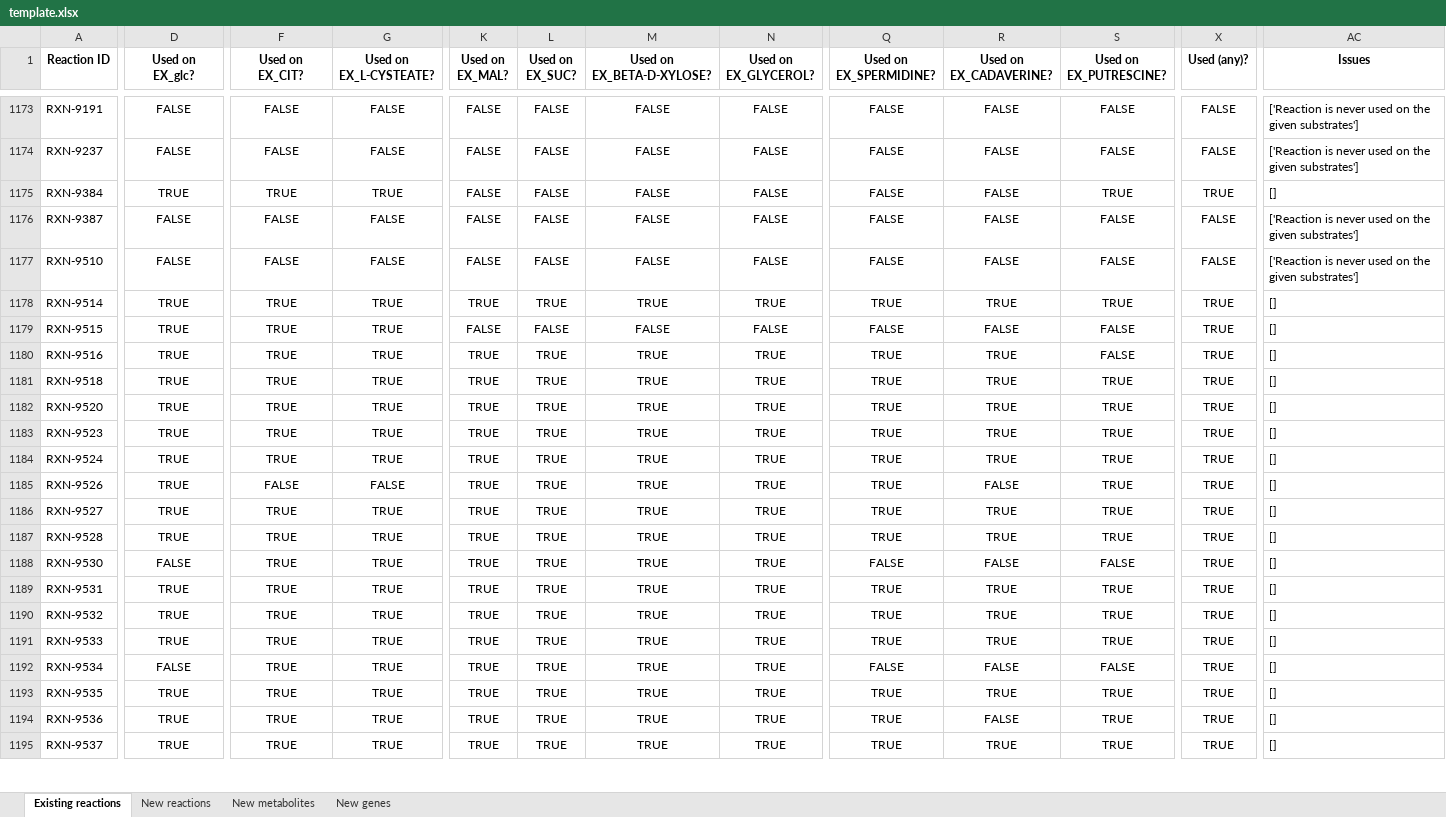
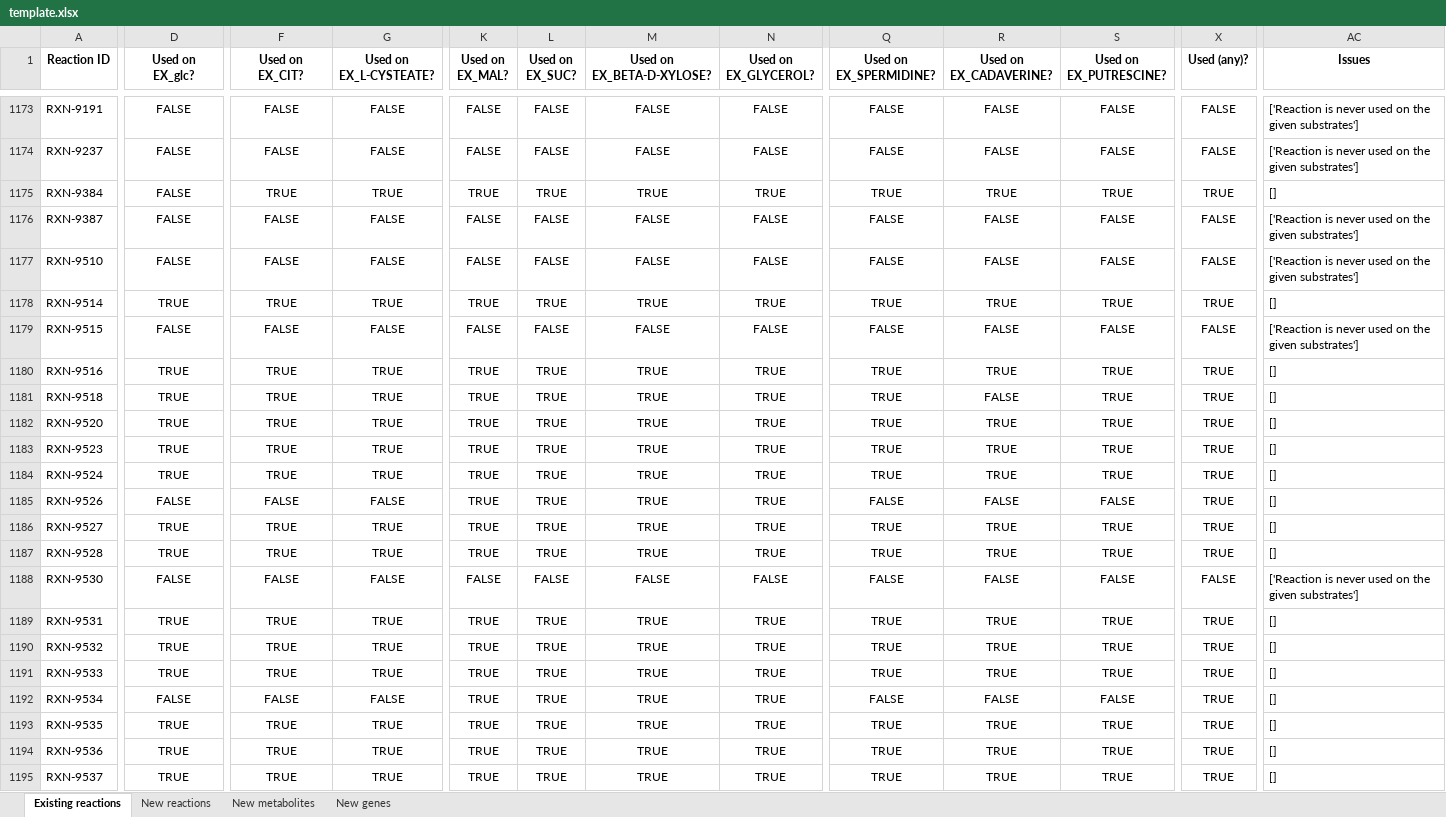
Before and after one commit to C-CoMP-STC/rpom-fba, an Excel workbook: model_building/biocyc_update_pipeline/templates/template.xlsx, sheet Existing reactions, drawn as a sheet; only a part is shown, gaps mark what is left out; values as stored, in another font and other column widths than the file's, no borders; the diff covers the shown part only; the diff names each change by its address in the sheet, - before the commit and + after, or states it on an @@ line.

```diff
--- a/model_building/biocyc_update_pipeline/templates/template.xlsx (sheet Existing reactions)
+++ b/model_building/biocyc_update_pipeline/templates/template.xlsx (sheet Existing reactions)
-D1175 (Used on EX_glc?): TRUE
+D1175 (Used on EX_glc?): FALSE
-K1175 (Used on EX_MAL?): FALSE
+K1175 (Used on EX_MAL?): TRUE
-L1175 (Used on EX_SUC?): FALSE
+L1175 (Used on EX_SUC?): TRUE
-M1175 (Used on EX_BETA-D-XYLOSE?): FALSE
+M1175 (Used on EX_BETA-D-XYLOSE?): TRUE
-N1175 (Used on EX_GLYCEROL?): FALSE
+N1175 (Used on EX_GLYCEROL?): TRUE
-Q1175 (Used on EX_SPERMIDINE?): FALSE
+Q1175 (Used on EX_SPERMIDINE?): TRUE
-R1175 (Used on EX_CADAVERINE?): FALSE
+R1175 (Used on EX_CADAVERINE?): TRUE
-D1179 (Used on EX_glc?): TRUE
+D1179 (Used on EX_glc?): FALSE
-F1179 (Used on EX_CIT?): TRUE
+F1179 (Used on EX_CIT?): FALSE
-G1179 (Used on EX_L-CYSTEATE?): TRUE
+G1179 (Used on EX_L-CYSTEATE?): FALSE
-X1179 (Used (any)?): TRUE
+X1179 (Used (any)?): FALSE
-AC1179 (Issues): []
+AC1179 (Issues): ['Reaction is never used on the given substrates']
-S1180 (Used on EX_PUTRESCINE?): FALSE
+S1180 (Used on EX_PUTRESCINE?): TRUE
-R1181 (Used on EX_CADAVERINE?): TRUE
+R1181 (Used on EX_CADAVERINE?): FALSE
-D1185 (Used on EX_glc?): TRUE
+D1185 (Used on EX_glc?): FALSE
-Q1185 (Used on EX_SPERMIDINE?): TRUE
+Q1185 (Used on EX_SPERMIDINE?): FALSE
-S1185 (Used on EX_PUTRESCINE?): TRUE
+S1185 (Used on EX_PUTRESCINE?): FALSE
-F1188 (Used on EX_CIT?): TRUE
+F1188 (Used on EX_CIT?): FALSE
-G1188 (Used on EX_L-CYSTEATE?): TRUE
+G1188 (Used on EX_L-CYSTEATE?): FALSE
-K1188 (Used on EX_MAL?): TRUE
+K1188 (Used on EX_MAL?): FALSE
-L1188 (Used on EX_SUC?): TRUE
+L1188 (Used on EX_SUC?): FALSE
-M1188 (Used on EX_BETA-D-XYLOSE?): TRUE
+M1188 (Used on EX_BETA-D-XYLOSE?): FALSE
-N1188 (Used on EX_GLYCEROL?): TRUE
+N1188 (Used on EX_GLYCEROL?): FALSE
-X1188 (Used (any)?): TRUE
+X1188 (Used (any)?): FALSE
-AC1188 (Issues): []
+AC1188 (Issues): ['Reaction is never used on the given substrates']
-F1192 (Used on EX_CIT?): TRUE
+F1192 (Used on EX_CIT?): FALSE
-G1192 (Used on EX_L-CYSTEATE?): TRUE
+G1192 (Used on EX_L-CYSTEATE?): FALSE
-R1194 (Used on EX_CADAVERINE?): FALSE
+R1194 (Used on EX_CADAVERINE?): TRUE
```
Also changed, not shown: 2 added rows, 1 removed row and 1207 edited cells elsewhere in this sheet, sheet New genes, sheet New metabolites, sheet New reactions, 53 other files.
